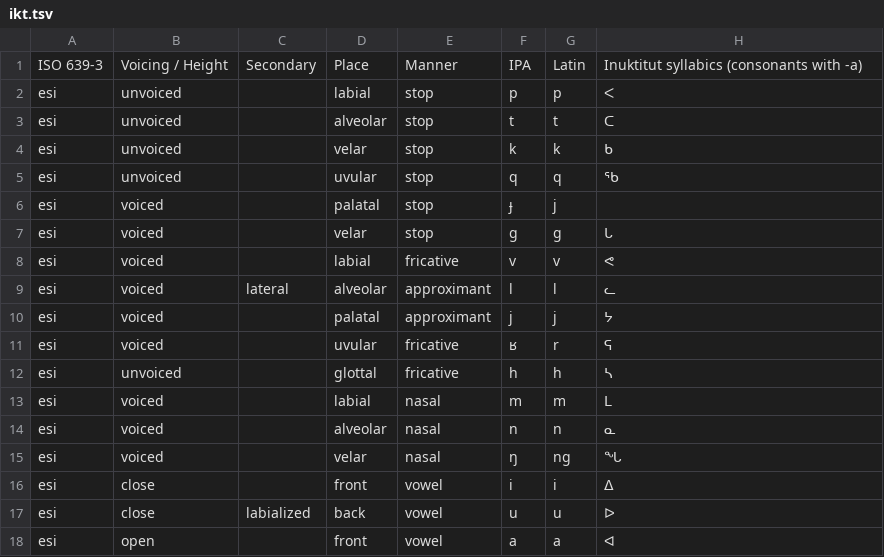
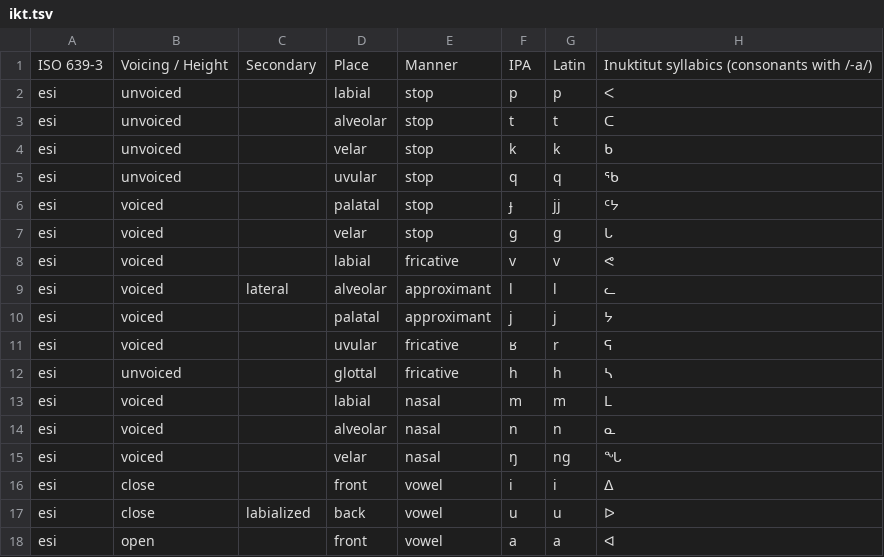
Before and after one commit to neural-polysynthetic-language-modelling/iyut, a TSV file: sounds/ikt.tsv, drawn as a sheet.

Commit message:
Update ikt.tsv

```diff
--- a/sounds/ikt.tsv
+++ b/sounds/ikt.tsv
@@ -1,2 +1,2 @@
-ISO 639-3	Voicing / Height	Secondary	Place	Manner	IPA	Latin	Inuktitut syllabics (consonants with -a)
+ISO 639-3	Voicing / Height	Secondary	Place	Manner	IPA	Latin	Inuktitut syllabics (consonants with /-a/)
 esi	unvoiced		labial	stop	p	p	ᐸ
@@ -5,3 +5,3 @@ esi	unvoiced		velar	stop	k	k	ᑲ
 esi	unvoiced		uvular	stop	q	q	ᖃ
-esi	voiced		palatal	stop	ɟ	j	
+esi	voiced		palatal	stop	ɟ	jj	ᑦᔭ
 esi	voiced		velar	stop	g	g	ᒐ
```
